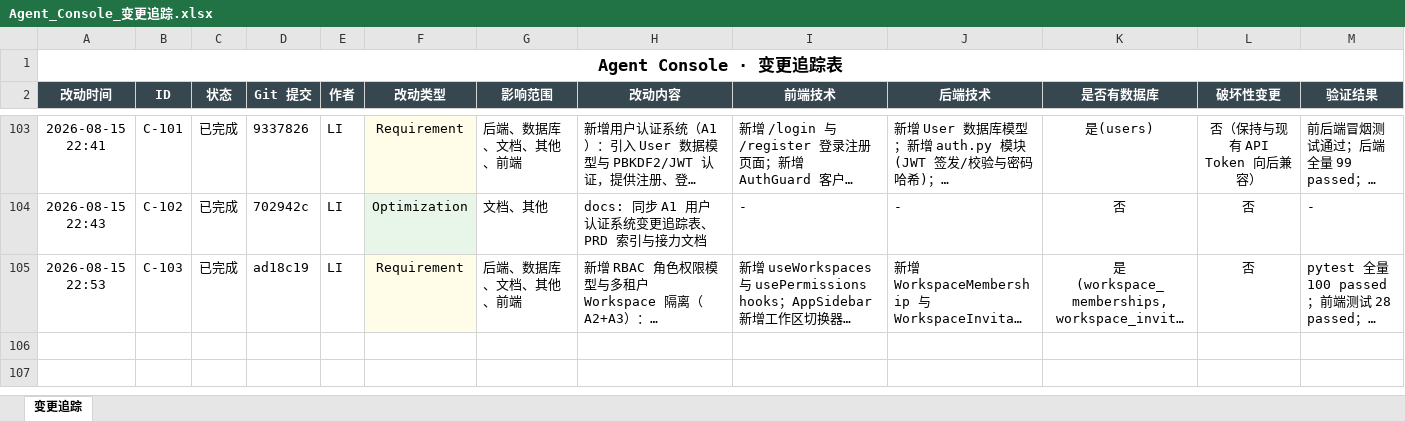
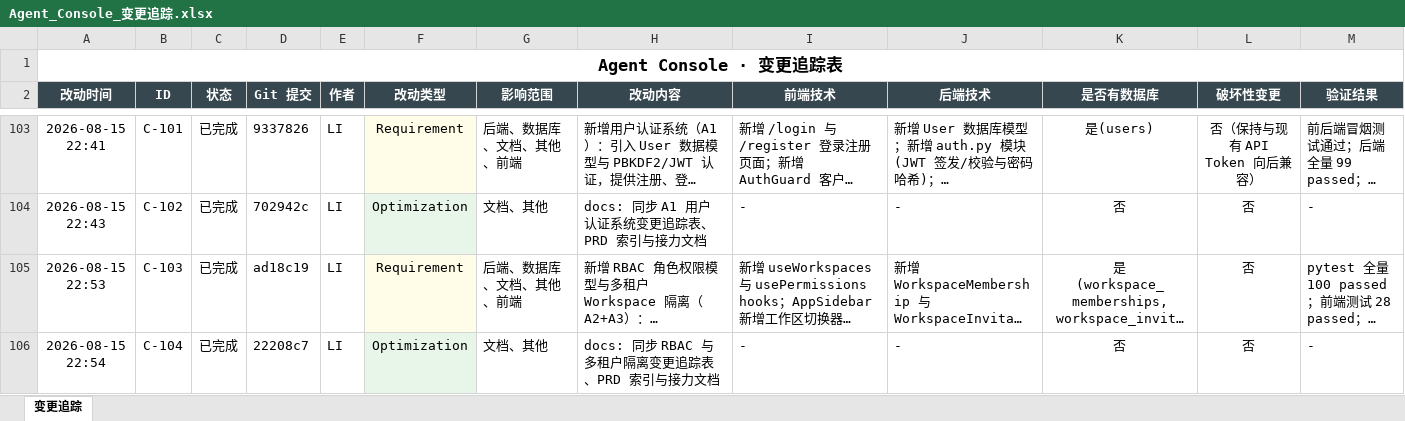
Before and after one commit to liwe123/Agent-Togterher, an Excel workbook: docs/Agent_Console_变更追踪.xlsx, sheet 变更追踪, drawn as a sheet; only a part is shown, gaps mark what is left out; long unchanged cells end in …; values as stored, in another font and other column widths than the file's, no borders; rows hold the shown columns only; the diff covers the shown part only; the diff names each change by its address in the sheet, - before the commit and + after, or states it on an @@ line.

```diff
--- a/docs/Agent_Console_变更追踪.xlsx (sheet 变更追踪)
+++ b/docs/Agent_Console_变更追踪.xlsx (sheet 变更追踪)
+row 106: 2026-08-15 22:54 | C-104 | 已完成 | 22208c7 | LI | Optimization | 文档、其他 | docs: 同步 RBAC 与多租户隔离变更追踪表、PRD 索引与接力文档 | - | - | 否 | 否 | -
```
Also changed, not shown: 1 added row elsewhere in this sheet, 4 other files.
